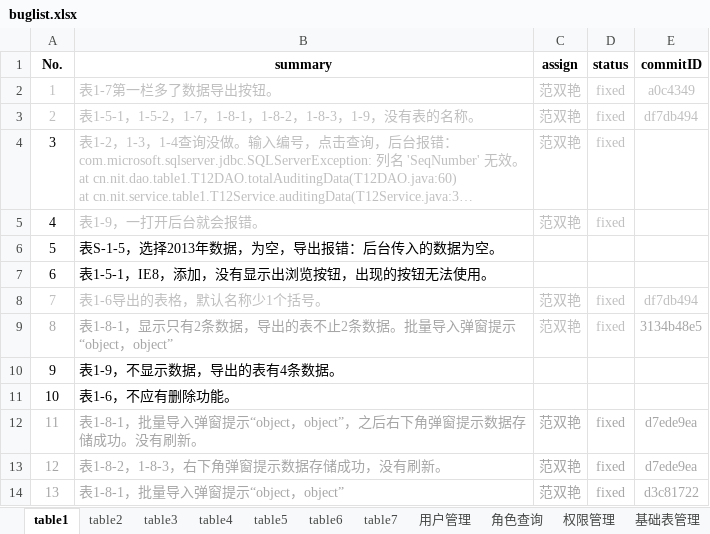
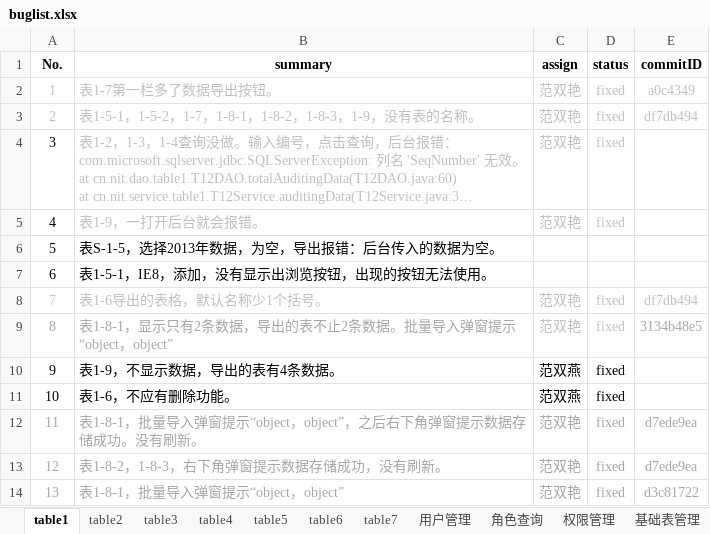
Before and after one commit to shengchaobo/TDMS, an Excel workbook: buglist.xlsx, sheet table1, drawn as a sheet; long unchanged cells end in …; values as stored, in another font and other column widths than the file's, no borders; the diff names each change by its address in the sheet, - before the commit and + after, or states it on an @@ line.

```diff
--- a/buglist.xlsx (sheet table1)
+++ b/buglist.xlsx (sheet table1)
-C10:C11 (assign): (empty)
+C10:C11 (assign): 范双燕
-D10:D11 (status): (empty)
+D10:D11 (status): fixed
```
Also changed, not shown: 6 other files.
